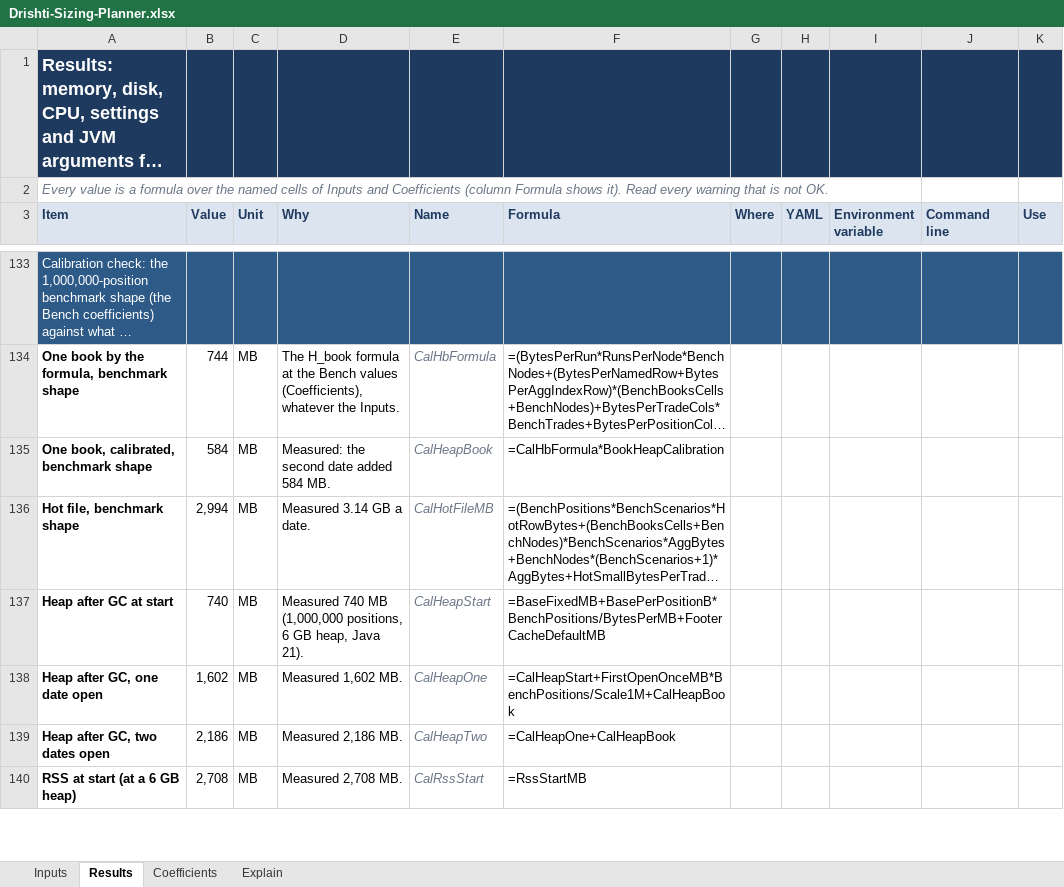
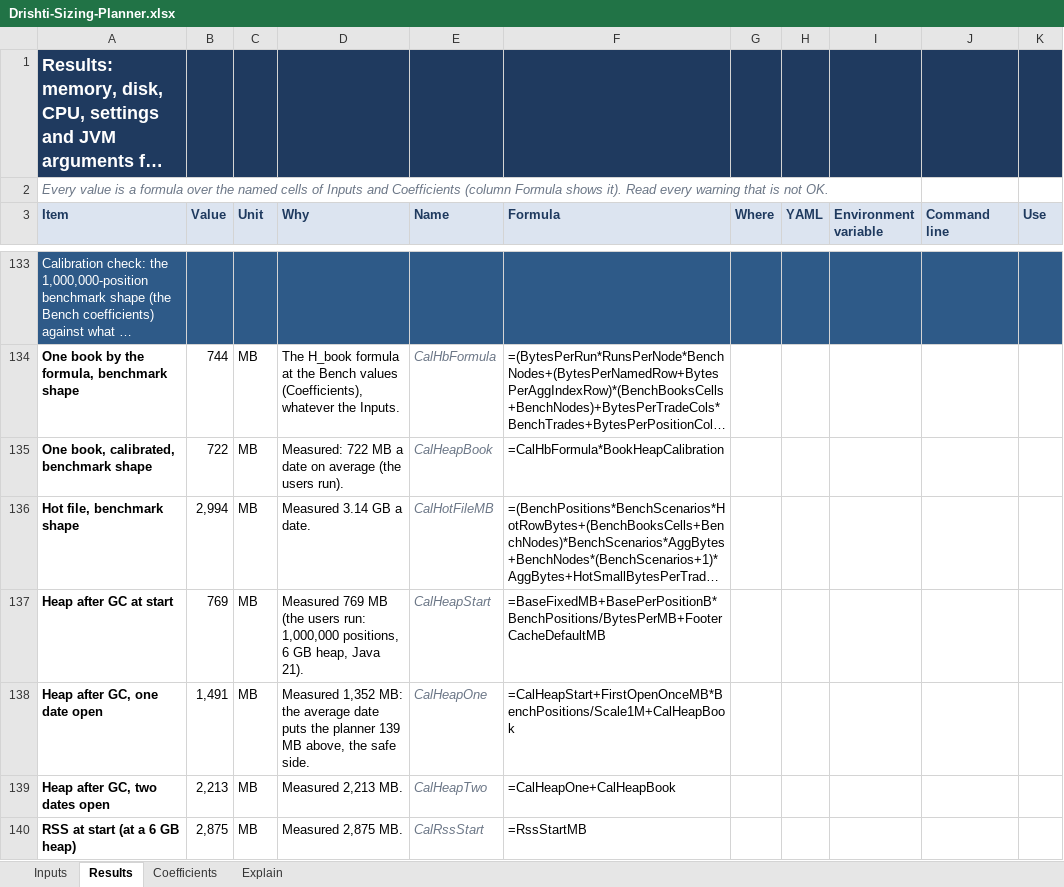
Before and after one commit to ajsinha/drishti, an Excel workbook: docs/architecture/Drishti-Sizing-Planner.xlsx, sheet Results, drawn as a sheet; only a part is shown, gaps mark what is left out; long unchanged cells end in …; values as stored, in another font and other column widths than the file's, no borders; conditional formats not drawn; the diff covers the shown part only; the diff names each change by its address in the sheet, - before the commit and + after, or states it on an @@ line.

Commit message:
Sizing planner: the book heap calibrated on the final 1,000,000-position users run (769 / 1,352 / 2,213 MB of heap after GC: 0.72 GB a date on average, every date counted at it, the safe side; RSS 2,875 / 5,156 / 6,899 MB), the earlier run kept in the source notes; production at -Xmx10g, open-heap-mb 4032

```diff
--- a/docs/architecture/Drishti-Sizing-Planner.xlsx (sheet Results)
+++ b/docs/architecture/Drishti-Sizing-Planner.xlsx (sheet Results)
-B135 (Value): 584
+B135 (Value): 722
-D135 (Why): Measured: the second date added 584 MB.
+D135 (Why): Measured: 722 MB a date on average (the users run).
-B137 (Value): 740
+B137 (Value): 769
-D137 (Why): Measured 740 MB (1,000,000 positions, 6…
+D137 (Why): Measured 769 MB (the users run: 1,000,000 positions, 6…
-B138 (Value): 1,602
+B138 (Value): 1,491
-D138 (Why): Measured 1,602 MB.
+D138 (Why): Measured 1,352 MB: the average date puts the planner 139 MB above, the safe side.
-B139 (Value): 2,186
+B139 (Value): 2,213
-D139 (Why): Measured 2,186 MB.
+D139 (Why): Measured 2,213 MB.
-B140 (Value): 2,708
+B140 (Value): 2,875
-D140 (Why): Measured 2,708 MB.
+D140 (Why): Measured 2,875 MB.
```
Also changed, not shown: 19 edited cells elsewhere in this sheet, sheet Coefficients, sheet Explain, 2 other files.
